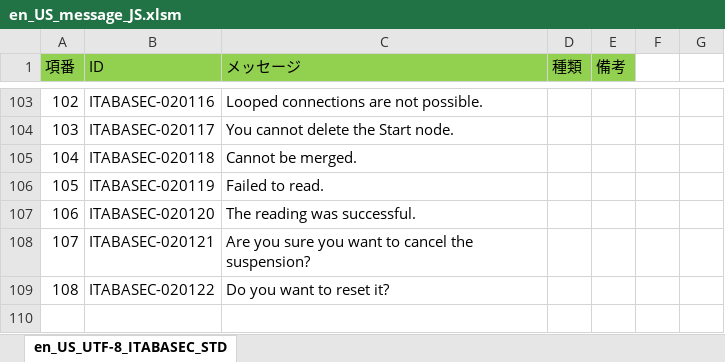
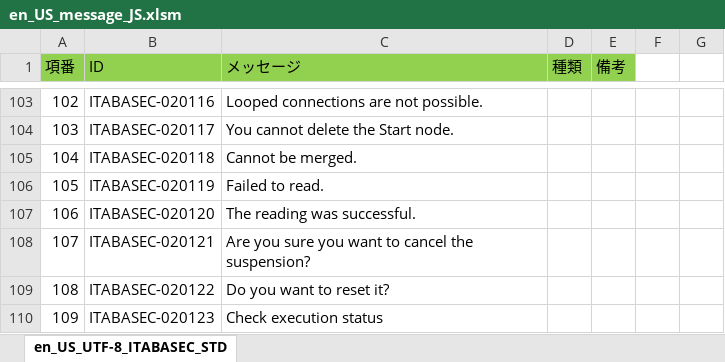
Before and after one commit to exastro-suite/it-automation, an Excel workbook: ky_message_seeds/ita_base/en_US_message_JS.xlsm, sheet en_US_UTF-8_ITABASEC_STD, drawn as a sheet; only a part is shown, gaps mark what is left out; values as stored, in another font and other column widths than the file's, no borders; the diff names each change by its address in the sheet, - before the commit and + after, or states it on an @@ line.

```diff
--- a/ky_message_seeds/ita_base/en_US_message_JS.xlsm (sheet en_US_UTF-8_ITABASEC_STD)
+++ b/ky_message_seeds/ita_base/en_US_message_JS.xlsm (sheet en_US_UTF-8_ITABASEC_STD)
+row 110: 109 | ITABASEC-020123 | Check execution status
```
Also changed, not shown: ky_message_seeds/ita_base/ja_JP_message_JS.xlsm, 3 other files.
